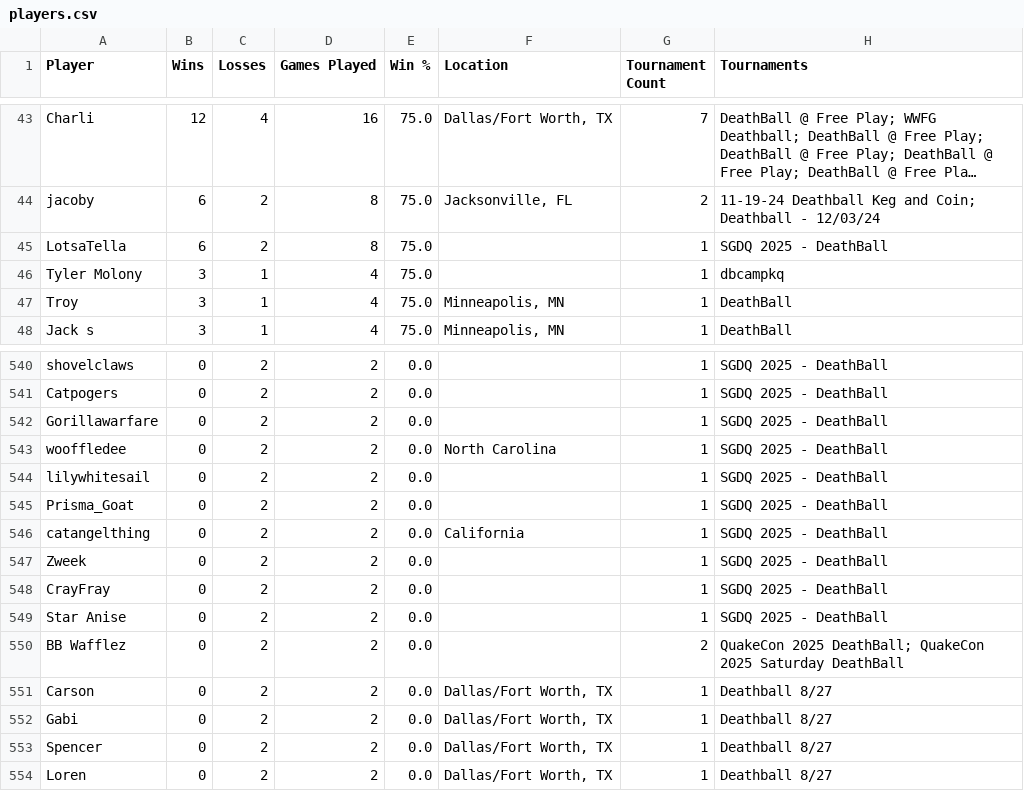
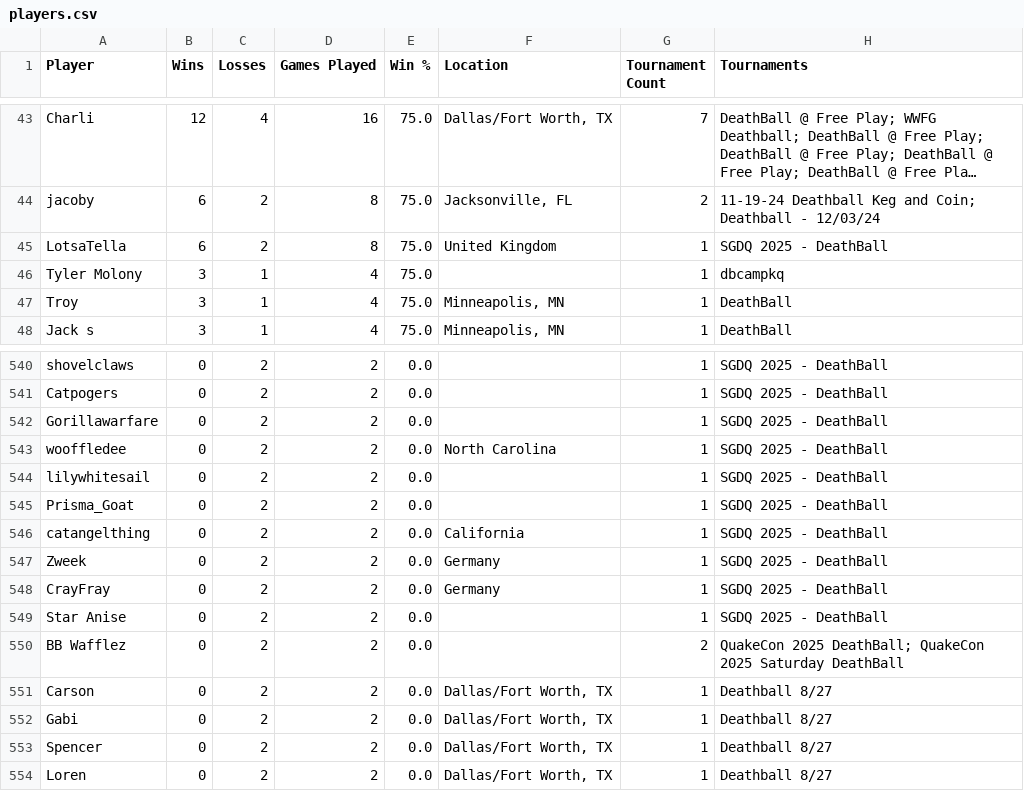
Before and after one commit to LilyLavender/deathball-power-rankings, a CSV file: data/players/players.csv, drawn as a sheet; only a part is shown, gaps mark what is left out; long unchanged cells end in …; the diff names each change by its address in the sheet, - before the commit and + after, or states it on an @@ line.

Commit message:
Power Ranking visual improvements - Player dimming now works for min games; properly shows which players make the official PRs - Player location now falls back to country when city and state are both absent - Fixed a rounding mismatch where players with RD just above 150.0 could display as "150" but still appear dimmed

```diff
--- a/data/players/players.csv
+++ b/data/players/players.csv
-F45 (Location): (empty)
+F45 (Location): United Kingdom
-F547:F548 (Location): (empty)
+F547:F548 (Location): Germany
```
Also changed, not shown: 4 other files.
